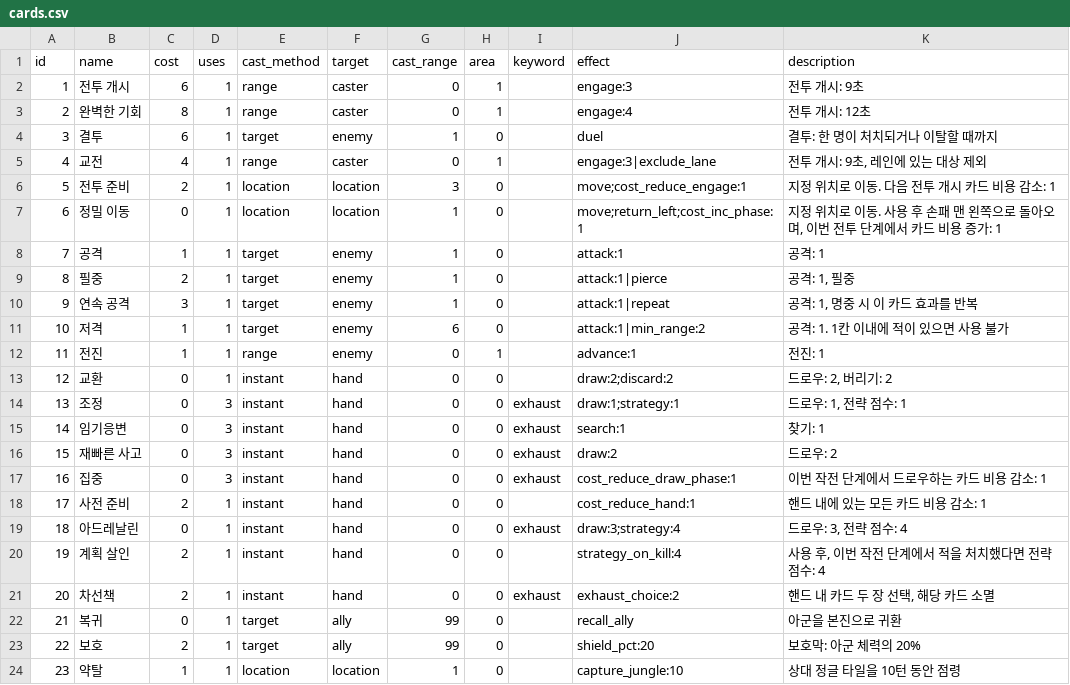
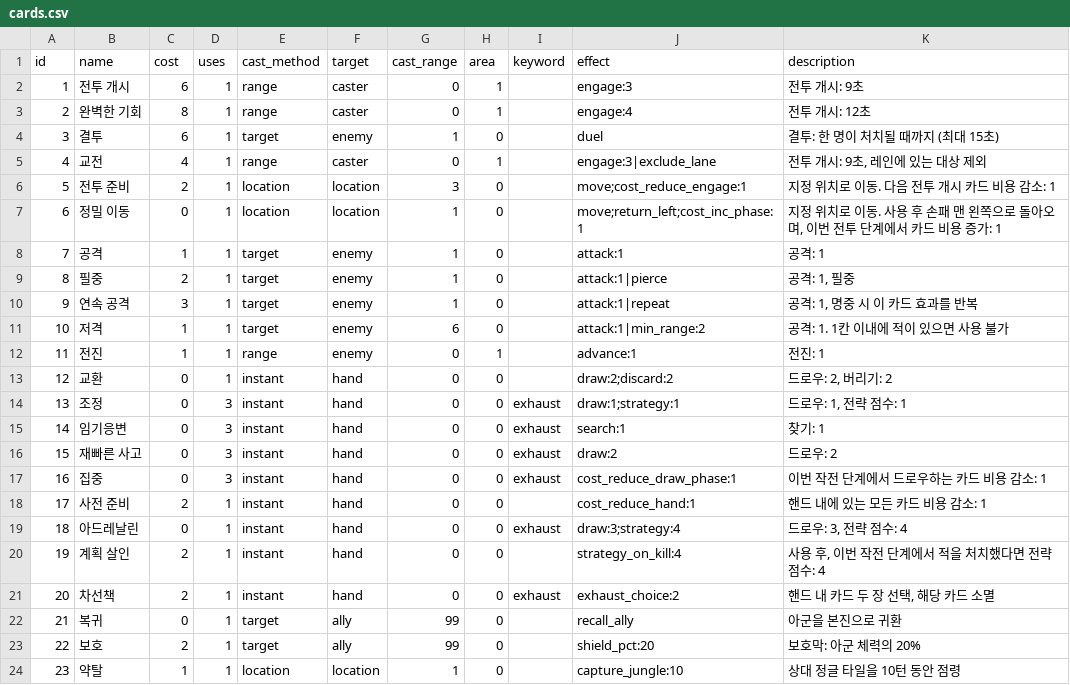
Before and after one commit to toniqat/esports-manager, a CSV file: data/csv/cards.csv, drawn as a sheet.

```diff
--- a/data/csv/cards.csv
+++ b/data/csv/cards.csv
@@ -3,3 +3,3 @@ id,name,cost,uses,cast_method,target,cast_range,area,keyword,effect,description
 2,완벽한 기회,8,1,range,caster,0,1,,engage:4,전투 개시: 12초
-3,결투,6,1,target,enemy,1,0,,duel,결투: 한 명이 처치되거나 이탈할 때까지
+3,결투,6,1,target,enemy,1,0,,duel,결투: 한 명이 처치될 때까지 (최대 15초)
 4,교전,4,1,range,caster,0,1,,engage:3|exclude_lane,"전투 개시: 9초, 레인에 있는 대상 제외"
```
Also changed, not shown: 9 other files.
